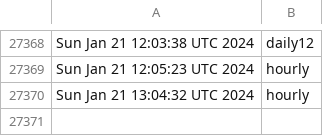
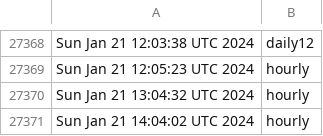
Before and after one commit to briancohan/gha-cron-demo, a CSV file: log.csv, drawn as a sheet; only a part is shown, gaps mark what is left out; the diff names each change by its address in the sheet, - before the commit and + after, or states it on an @@ line.

```diff
--- a/log.csv
+++ b/log.csv
+row 27371: Sun Jan 21 14:04:02 UTC 2024 | hourly
```
Also changed, not shown: 1 other file.
